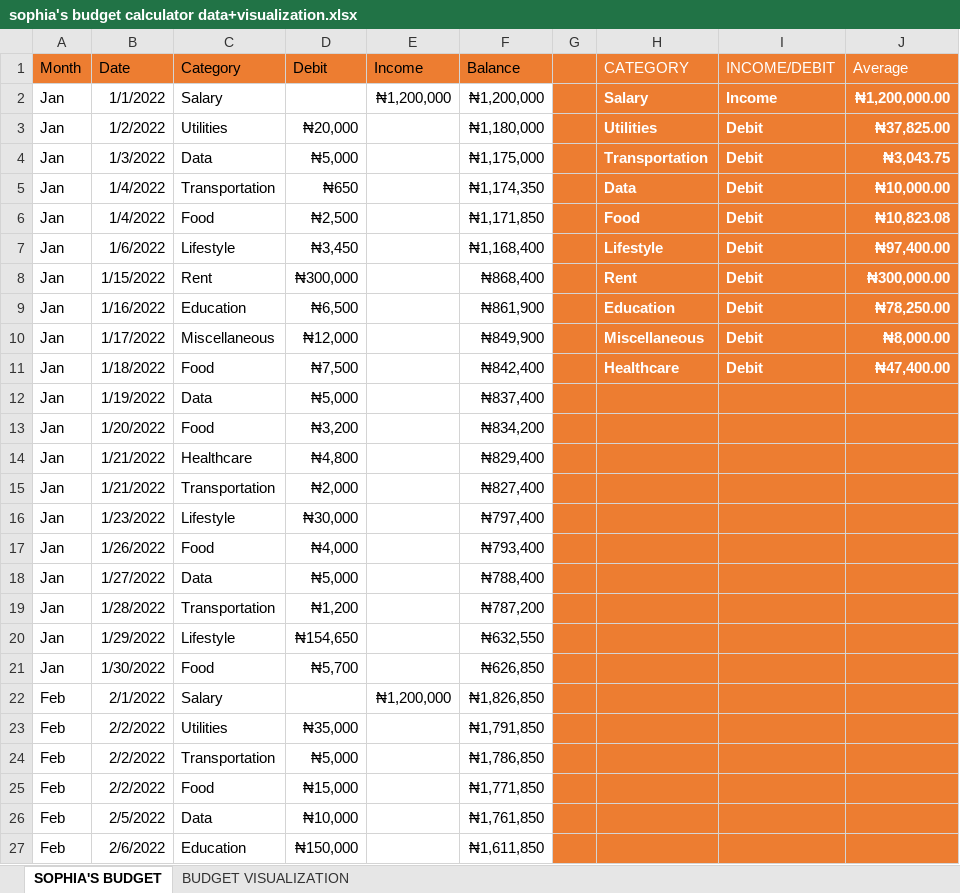
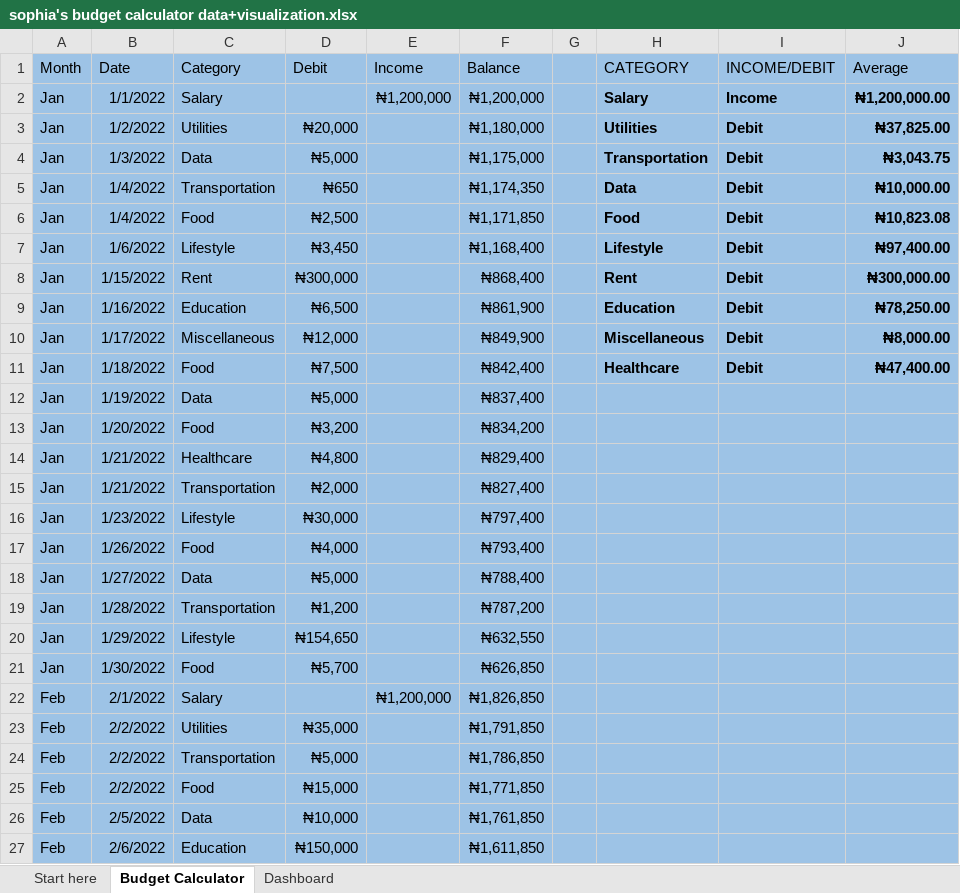
Before and after one commit to nengii/BudgetCalculator, an Excel workbook: sophia's budget calculator data+visualization.xlsx, sheet Budget Calculator, drawn as a sheet; only a part is shown; values as stored, in another font and other column widths than the file's, no borders; charts and pictures and table styles not drawn; the diff covers the shown part only; the diff names each change by its address in the sheet, - before the commit and + after, or states it on an @@ line.

Commit message:
Added budget calculator report.

```diff
--- a/sophia's budget calculator data+visualization.xlsx (sheet Budget Calculator)
+++ b/sophia's budget calculator data+visualization.xlsx (sheet Budget Calculator)
-sheet tab: SOPHIA'S BUDGET
+sheet tab: Budget Calculator
-sheet tab: BUDGET VISUALIZATION
+sheet tab: Dashboard
+sheet tab: Start here
-A1:J1 fill: #ED7D31
+A1:J1 fill: #9DC3E6
-H1:J11 text colour: #FFFFFF
+H1:J11 text colour: black
-A2:F27 fill: none
+A2:F27 fill: #9DC3E6
-G2:J27 fill: #ED7D31
+G2:J27 fill: #9DC3E6
```
Also changed, not shown: cell formats elsewhere in this sheet, sheet Dashboard, charts or pictures, 1 other file.
